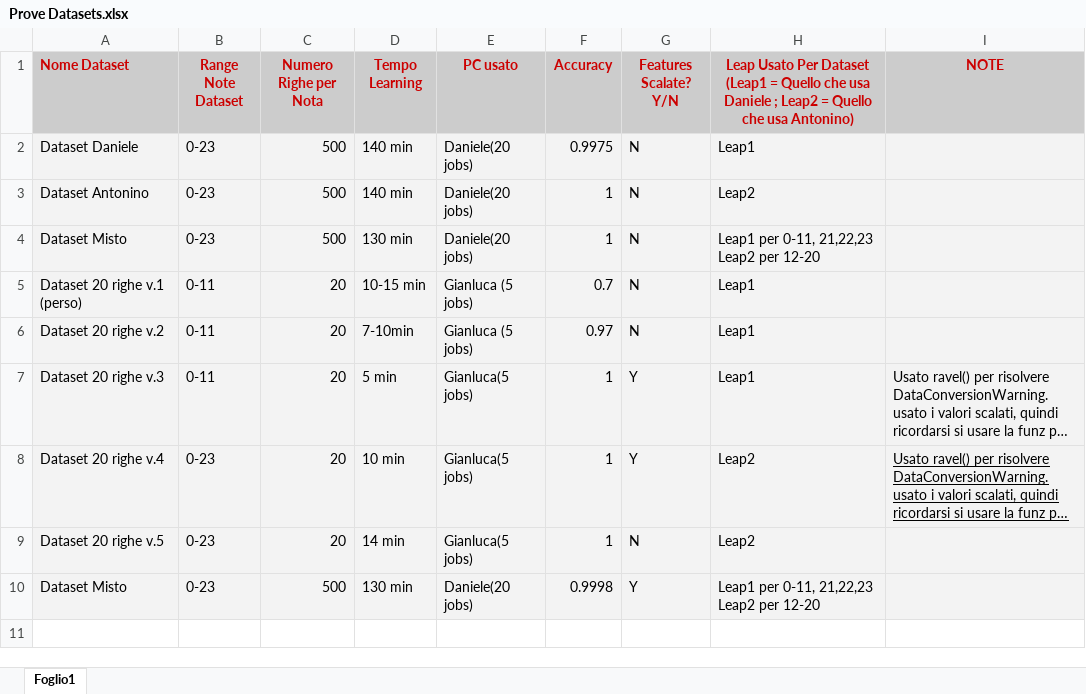
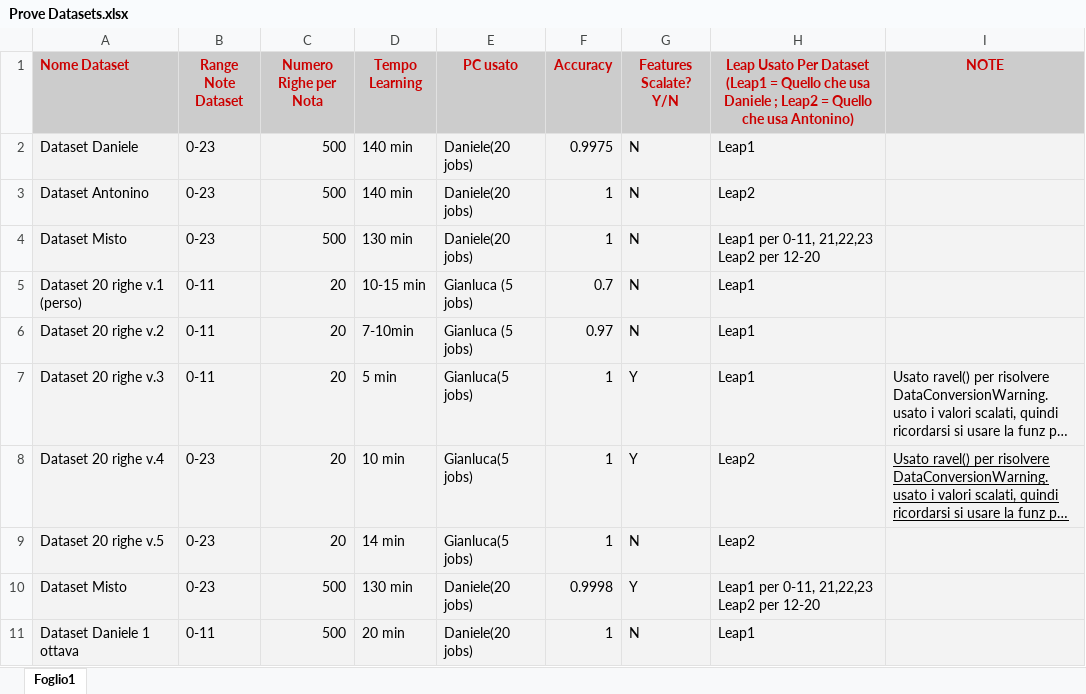
Before and after one commit to dvgniele/MarcoSmiles, an Excel workbook: Studi & Appunti/Datasets/Prove Datasets.xlsx, sheet Foglio1, drawn as a sheet; long unchanged cells end in …; values as stored, in another font and other column widths than the file's, no borders; the diff names each change by its address in the sheet, - before the commit and + after, or states it on an @@ line.

Commit message:
sistemato caricamento note già registrate, aggiunto dataset alla cartella dei dataset

```diff
--- a/Studi & Appunti/Datasets/Prove Datasets.xlsx (sheet Foglio1)
+++ b/Studi & Appunti/Datasets/Prove Datasets.xlsx (sheet Foglio1)
+row 11: Dataset Daniele 1 ottava | 0-11 | 500 | 20 min | Daniele(20 jobs) | 1 | N | Leap1
```
Also changed, not shown: 11 other files.
